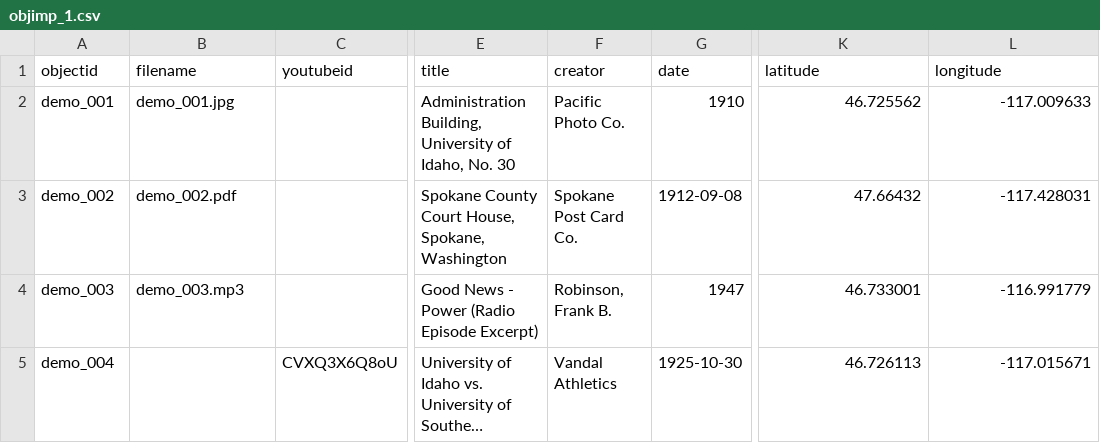
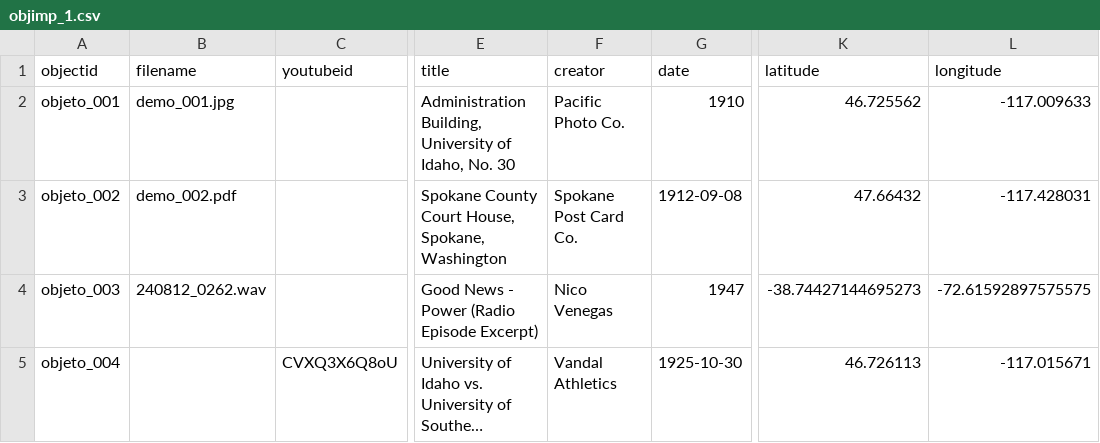
Before and after one commit to objetoimposible/archivo, a CSV file: _data/objimp_1.csv, drawn as a sheet; only a part is shown, gaps mark what is left out; long unchanged cells end in …; the diff covers the shown part only; the diff names each change by its address in the sheet, - before the commit and + after, or states it on an @@ line.

Commit message:
Update objimp_1.csv

```diff
--- a/_data/objimp_1.csv
+++ b/_data/objimp_1.csv
-A2 (objectid): demo_001
+A2 (objectid): objeto_001
-A3 (objectid): demo_002
+A3 (objectid): objeto_002
-A4 (objectid): demo_003
+A4 (objectid): objeto_003
-B4 (filename): demo_003.mp3
+B4 (filename): 240812_0262.wav
-F4 (creator): Robinson, Frank B.
+F4 (creator): Nico Venegas
-K4 (latitude): 46.733001
+K4 (latitude): -38.74427144695273
-L4 (longitude): -116.991779
+L4 (longitude): -72.61592897575575
-A5 (objectid): demo_004
+A5 (objectid): objeto_004
```
Also changed, not shown: 1 removed row and 2 edited cells elsewhere in this file.
